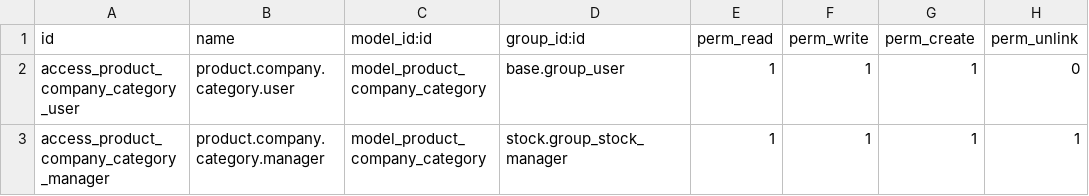
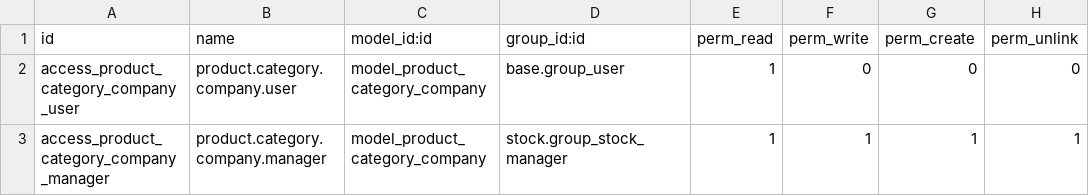
Before and after one commit to grndis/odoo_product_category_multicompany, a CSV file: security/ir.model.access.csv, drawn as a sheet.

Commit message:
feat: add company-specific product categories
- Introduce new model for product categories per company

- Replace standard category field in product template

- Add new access rights for company category management

- Update views to support company-specific category display

```diff
--- a/security/ir.model.access.csv
+++ b/security/ir.model.access.csv
@@ -1,3 +1,3 @@
 id,name,model_id:id,group_id:id,perm_read,perm_write,perm_create,perm_unlink
-access_product_company_category_user,product.company.category.user,model_product_company_category,base.group_user,1,1,1,0
-access_product_company_category_manager,product.company.category.manager,model_product_company_category,stock.group_stock_manager,1,1,1,1
+access_product_category_company_user,product.category.company.user,model_product_category_company,base.group_user,1,0,0,0
+access_product_category_company_manager,product.category.company.manager,model_product_category_company,stock.group_stock_manager,1,1,1,1
```
Also changed, not shown: 4 other files.
